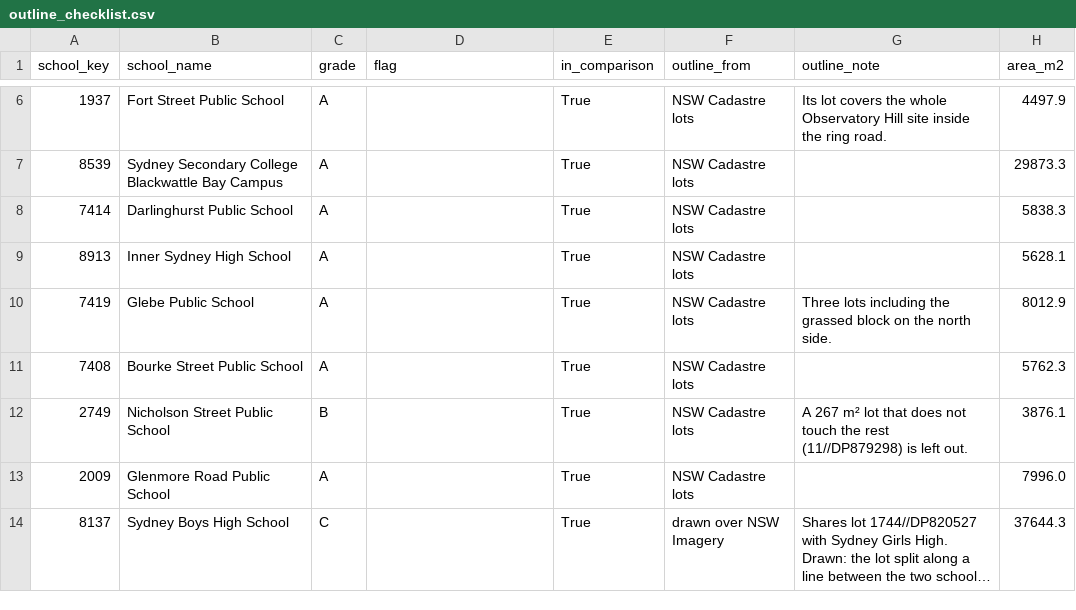
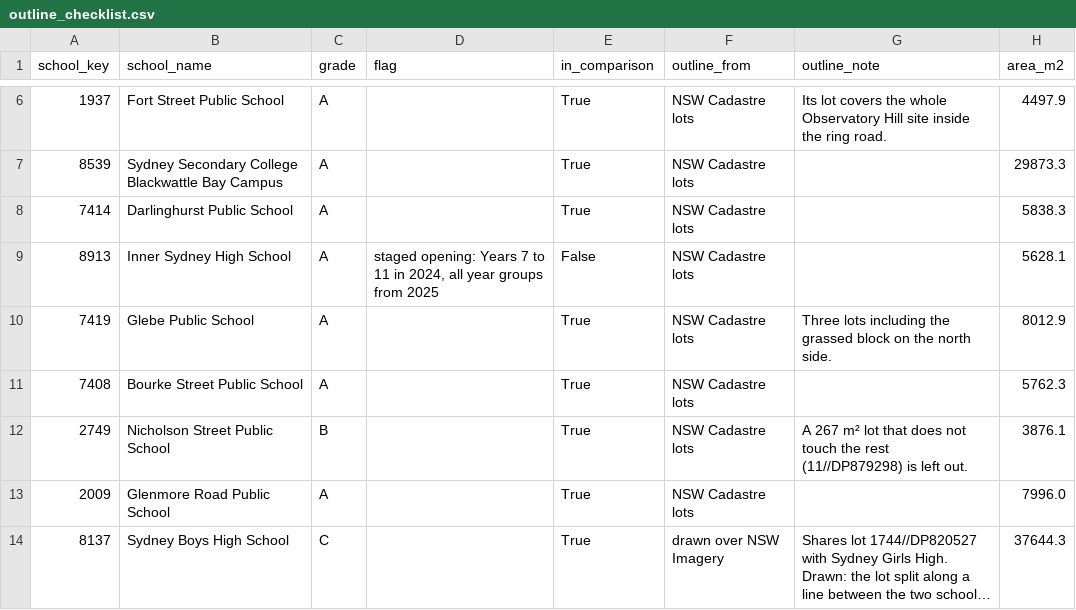
Before and after one commit to cjmuldoon/plotlay-schools-nsw-sa, a CSV file: data/nsw/outline_checklist.csv, drawn as a sheet; only a part is shown, gaps mark what is left out; long unchanged cells end in ….

```diff
--- a/data/nsw/outline_checklist.csv
+++ b/data/nsw/outline_checklist.csv
@@ -8,3 +8,3 @@ school_key,school_name,grade,flag,in_comparison,outline_from,outline_note,area_m
 7414,Darlinghurst Public School,A,,True,NSW Cadastre lots,,5838.3
-8913,Inner Sydney High School,A,,True,NSW Cadastre lots,,5628.1
+8913,Inner Sydney High School,A,"staged opening: Years 7 to 11 in 2024, all year groups from 2025",False,NSW Cadastre lots,,5628.1
 7419,Glebe Public School,A,,True,NSW Cadastre lots,Three lots including the grassed block on the north side.,8012.9
```
Also changed, not shown: data/comparison/07_inner_city_schools.csv, data/comparison/09_inner_city_median_by_year.csv, 17 other files.
